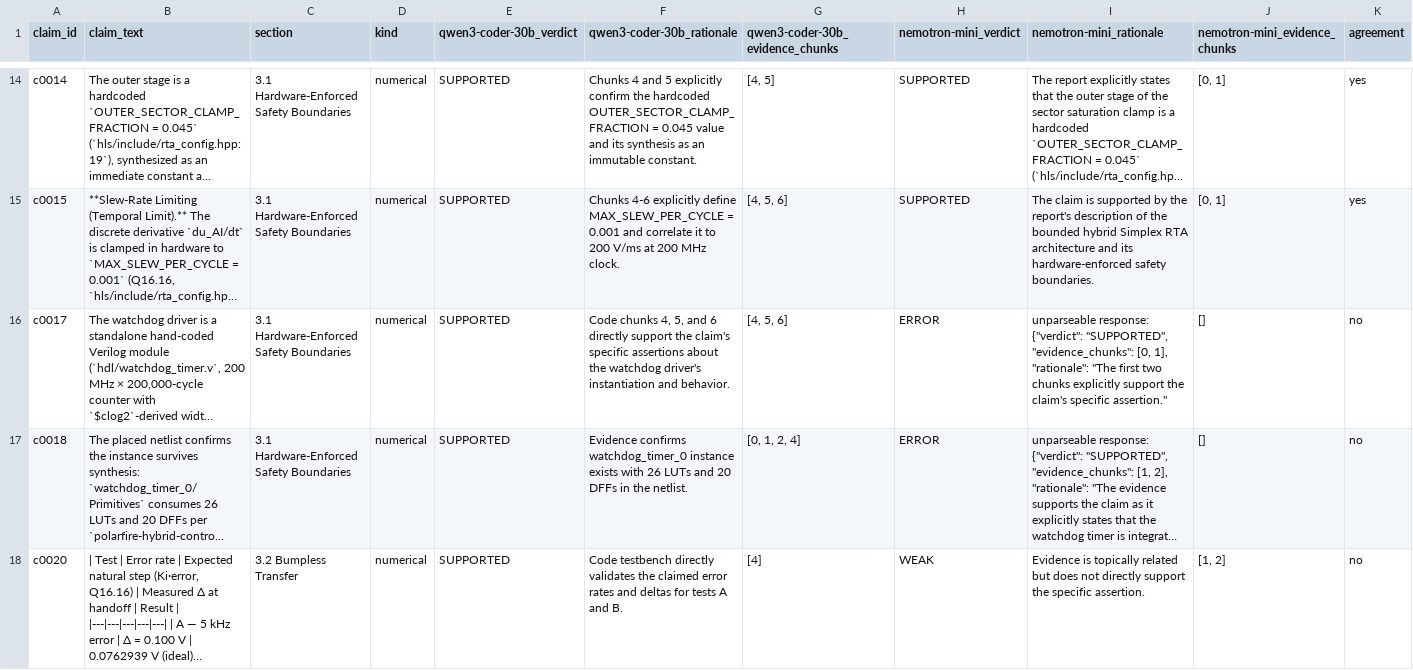
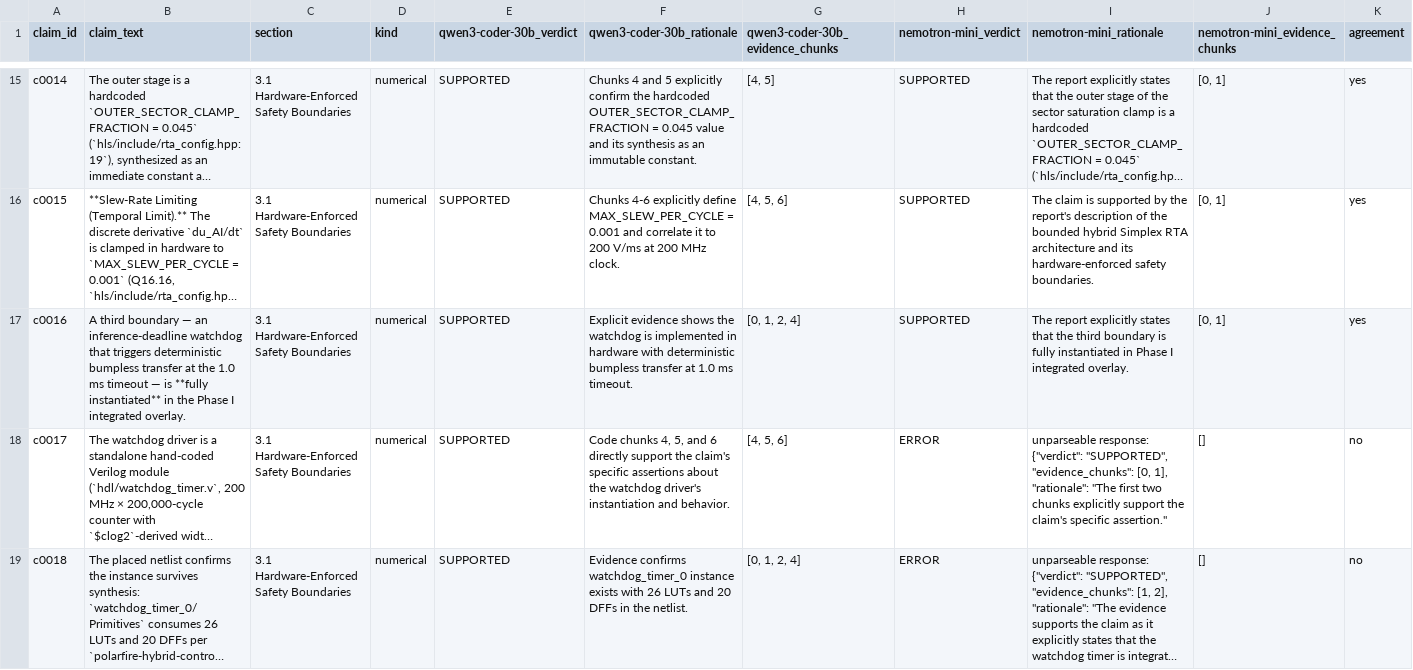
Before and after one commit to jasonphillip/tychon-quantum-sensing, a CSV file: orchestrator/tvw/audits/stage-4.7-verdicts.csv, drawn as a sheet; only a part is shown, gaps mark what is left out; the shorter side is filled out with more unchanged rows; long unchanged cells end in …; rows hold the shown columns only; the diff covers the shown part only; the diff names each change by its address in the sheet, - before the commit and + after, or states it on an @@ line.

```diff
--- a/orchestrator/tvw/audits/stage-4.7-verdicts.csv
+++ b/orchestrator/tvw/audits/stage-4.7-verdicts.csv
+row 17: c0016 | A third boundary — an inference-deadline watchdog that triggers deterministic bumpless transfer at the 1.0 ms timeout — is **fully instantiated** in the Phase I integrated overlay. | 3.1 Hardware-Enforced Safety Boundaries | numerical | SUPPORTED | Explicit evidence shows the watchdog is implemented in hardware with deterministic bumpless transfer at 1.0 ms timeout. | [0, 1, 2, 4] | SUPPORTED | The report explicitly states that the third boundary is fully instantiated in Phase I integrated overlay. | [0, 1] | yes
```
Also changed, not shown: 2 added rows elsewhere in this file, orchestrator/tvw/audits/stage-4-verdicts.csv, orchestrator/tvw/audits/stage-4.5-verdicts.csv, 1 other file.
